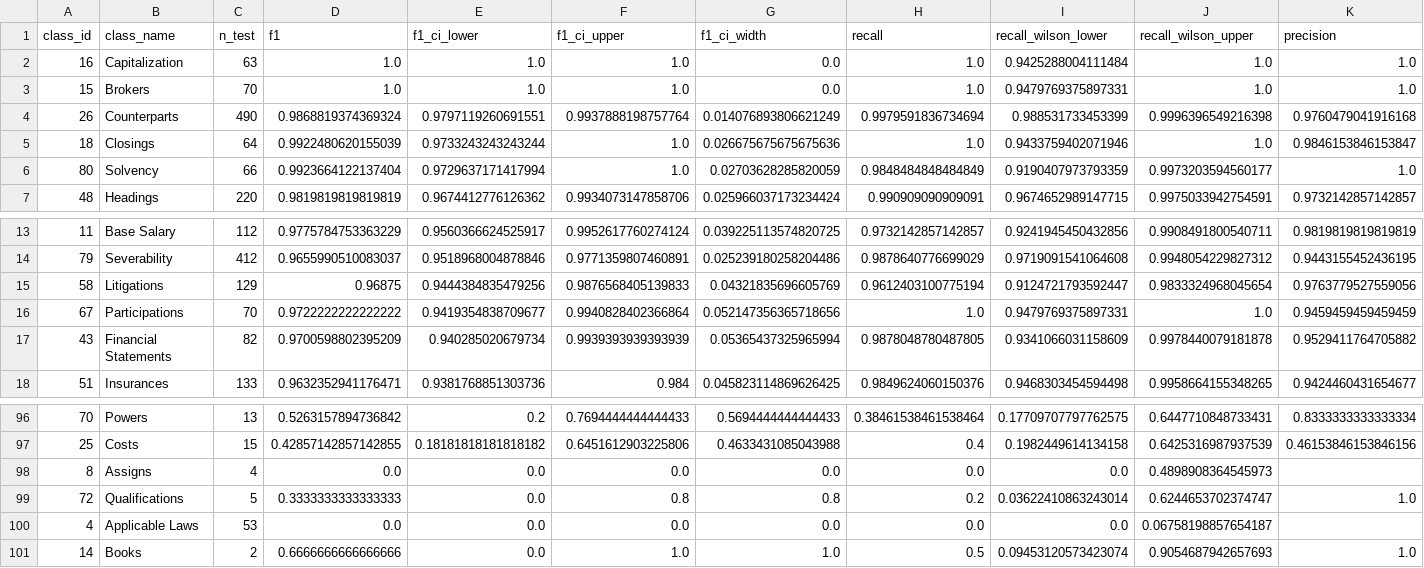
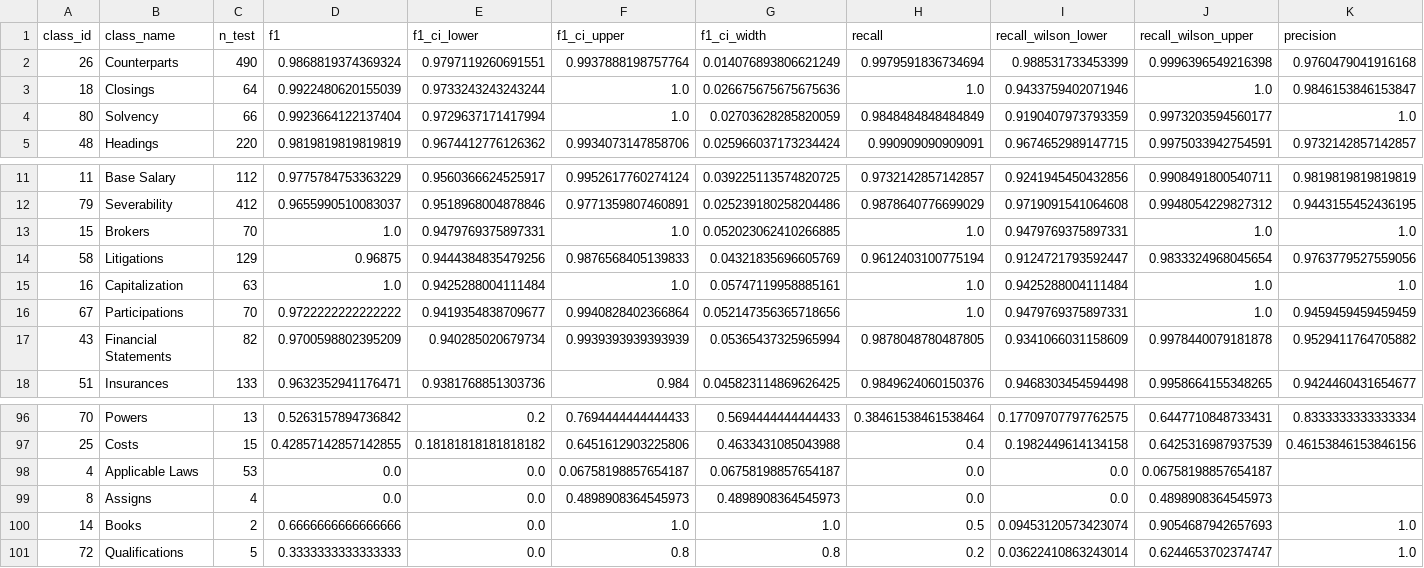
Before and after one commit to enzontl/Deep-Learning-for-Sequential-Data-and-NLP-Project, a CSV file: outputs/evaluation/ensemble_per_class.csv, drawn as a sheet; only a part is shown, gaps mark what is left out; removed rows and columns are numbered as before the commit, all else as after; rows hold the shown columns only; the diff names each change by its address in the sheet, - before the commit and + after, or states it on an @@ line.

```diff
--- a/outputs/evaluation/ensemble_per_class.csv
+++ b/outputs/evaluation/ensemble_per_class.csv
-row 2: 16 | Capitalization | 63 | 1.0 | 1.0 | 1.0 | 0.0 | 1.0 | 0.9425288004111484 | 1.0 | 1.0
-row 3: 15 | Brokers | 70 | 1.0 | 1.0 | 1.0 | 0.0 | 1.0 | 0.9479769375897331 | 1.0 | 1.0
+row 13: 15 | Brokers | 70 | 1.0 | 0.9479769375897331 | 1.0 | 0.052023062410266885 | 1.0 | 0.9479769375897331 | 1.0 | 1.0
+row 15: 16 | Capitalization | 63 | 1.0 | 0.9425288004111484 | 1.0 | 0.05747119958885161 | 1.0 | 0.9425288004111484 | 1.0 | 1.0
+row 98: 4 | Applicable Laws | 53 | 0.0 | 0.0 | 0.06758198857654187 | 0.06758198857654187 | 0.0 | 0.0 | 0.06758198857654187
-F99 (f1_ci_upper): 0.0
+F99 (f1_ci_upper): 0.4898908364545973
-G99 (f1_ci_width): 0.0
+G99 (f1_ci_width): 0.4898908364545973
@@ row 101 moved to row 100: 14 @@
-row 100: 4 | Applicable Laws | 53 | 0.0 | 0.0 | 0.0 | 0.0 | 0.0 | 0.0 | 0.06758198857654187
```
Also changed, not shown: outputs/bias_audit/taxonomy_top_pairs.csv, outputs/evaluation/ensemble_reliability_after.csv, 33 other files.
